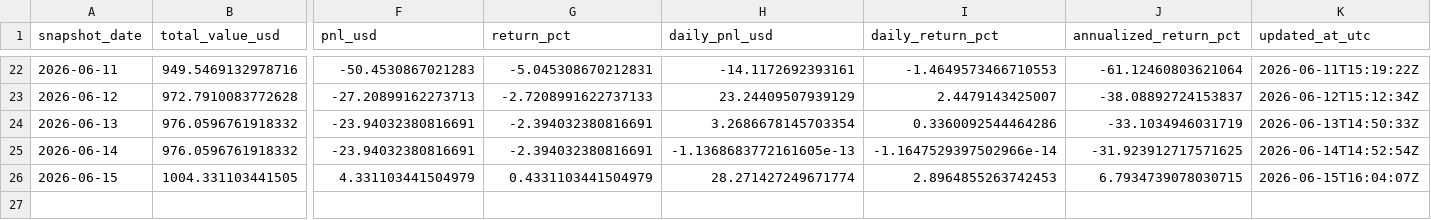
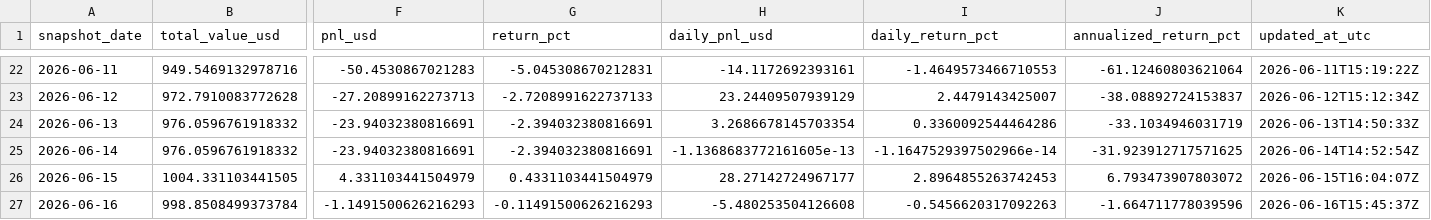
Before and after one commit to linjiw/quant-learn, a CSV file: data/portfolio/ai_portfolio_summary.csv, drawn as a sheet; only a part is shown, gaps mark what is left out; rows hold the shown columns only; the diff names each change by its address in the sheet, - before the commit and + after, or states it on an @@ line.

```diff
--- a/data/portfolio/ai_portfolio_summary.csv
+++ b/data/portfolio/ai_portfolio_summary.csv
-H26 (daily_pnl_usd): 28.271427249671774
+H26 (daily_pnl_usd): 28.27142724967177
-J26 (annualized_return_pct): 6.7934739078030715
+J26 (annualized_return_pct): 6.793473907803072
+row 27: 2026-06-16 | 998.8508499373784 | -1.1491500626216293 | -0.11491500626216293 | -5.480253504126608 | -0.5456620317092263 | -1.664711778039596 | 2026-06-16T15:45:37Z
```
Also changed, not shown: data/portfolio/ai_portfolio_snapshots.csv.
